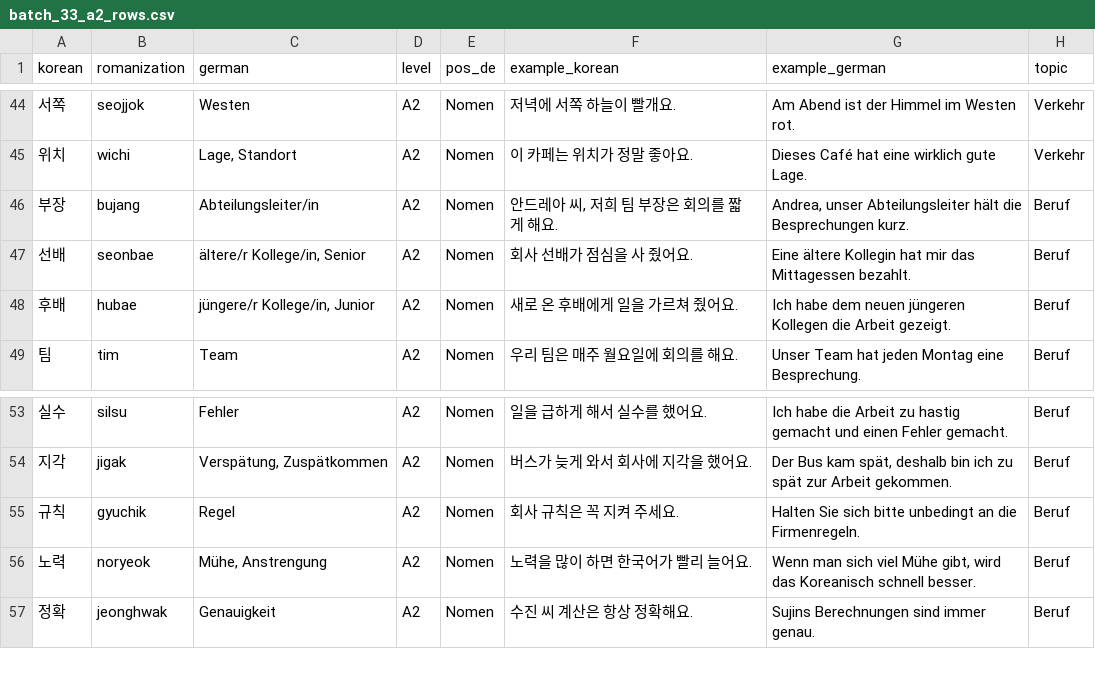
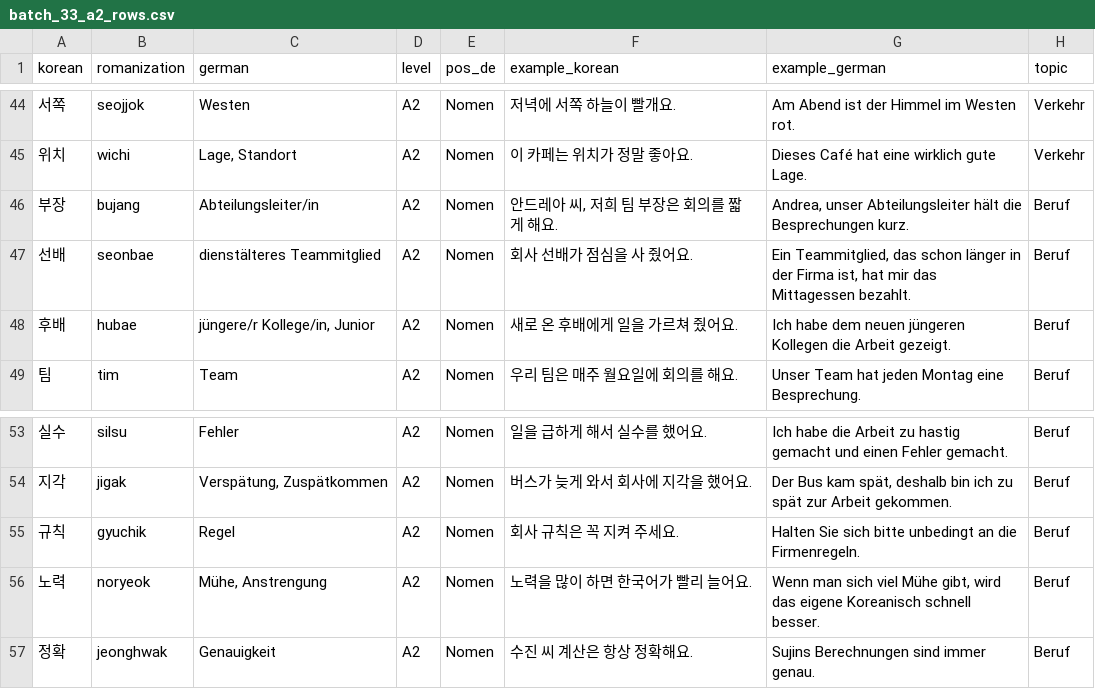
Before and after one commit to Sujin-Arin-DataWorld/ko_lernen_app, a CSV file: tools/content_factory/drafts/batch_33_a2_rows.csv, drawn as a sheet; only a part is shown, gaps mark what is left out; the diff names each change by its address in the sheet, - before the commit and + after, or states it on an @@ line.

```diff
--- a/tools/content_factory/drafts/batch_33_a2_rows.csv
+++ b/tools/content_factory/drafts/batch_33_a2_rows.csv
-C47 (german): ältere/r Kollege/in, Senior
+C47 (german): dienstälteres Teammitglied
-G47 (example_german): Eine ältere Kollegin hat mir…
+G47 (example_german): Ein Teammitglied, das schon länger in der Firma ist, hat mir…
-G56 (example_german): …wird das Koreanisch schnell…
+G56 (example_german): …wird das eigene Koreanisch schnell…
```
Also changed, not shown: tools/content_factory/drafts/batch_32_a2_rows.csv, tools/content_factory/review/batch_33_a2_cloze_review.csv, 26 other files.
